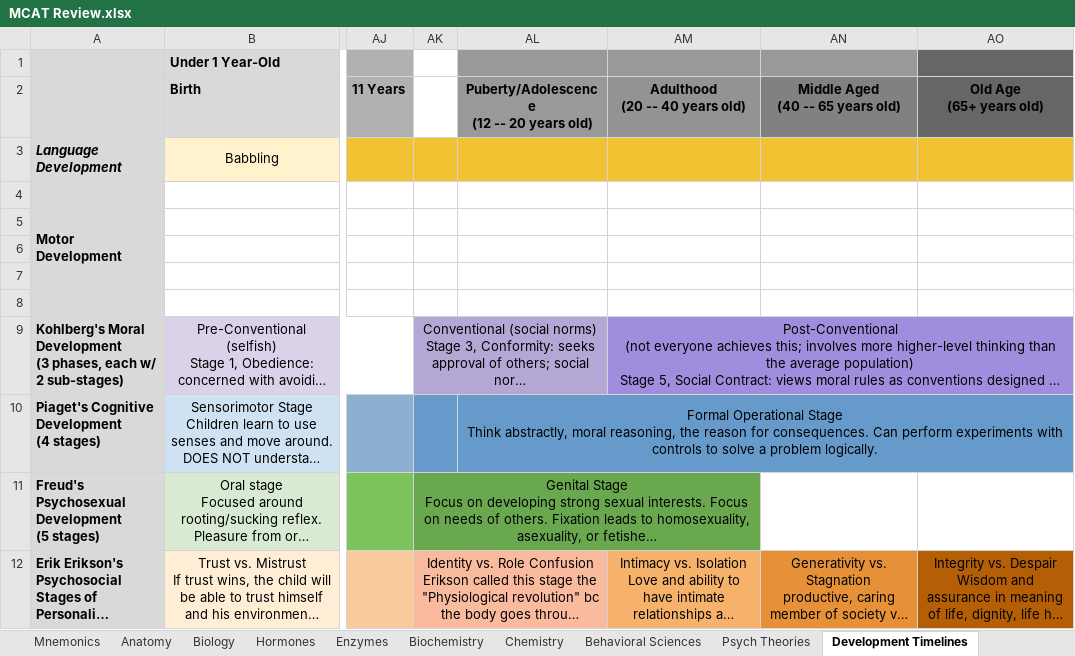
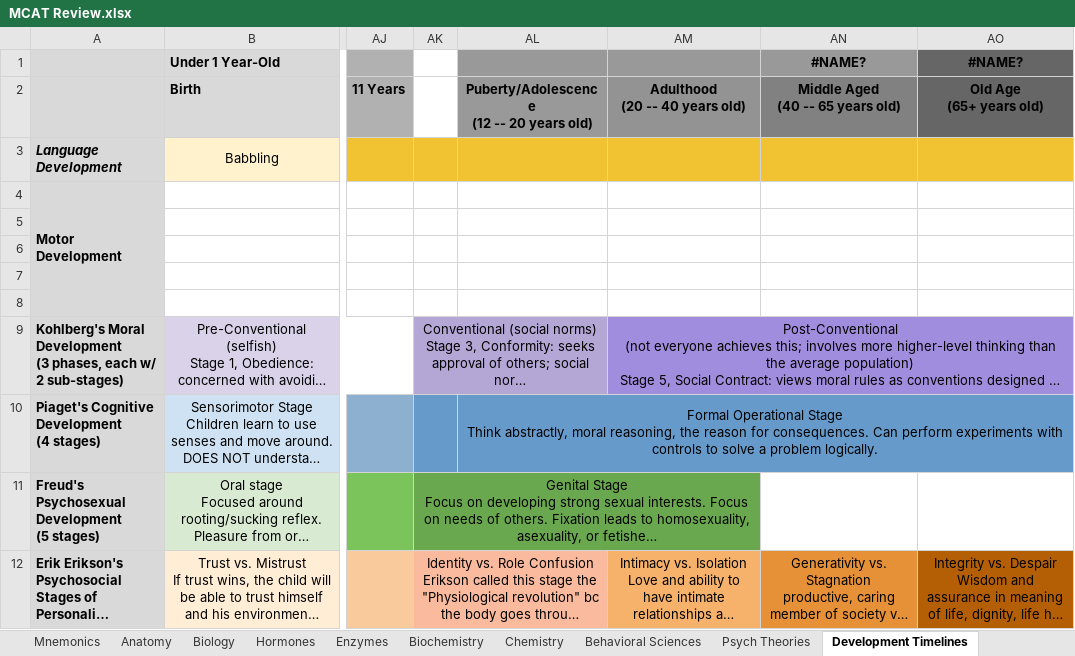
Before and after one commit to meltonzheng/MCAT, an Excel workbook: MCAT Review.xlsx, sheet Development Timelines, drawn as a sheet; only a part is shown, gaps mark what is left out; long unchanged cells end in …; values as stored, in another font and other column widths than the file's, no borders; charts and pictures not drawn; the diff names each change by its address in the sheet, - before the commit and + after, or states it on an @@ line.

```diff
--- a/MCAT Review.xlsx (sheet Development Timelines)
+++ b/MCAT Review.xlsx (sheet Development Timelines)
-AN1 (Middle Aged (40 -- 65 years old)): (empty)
+AN1 (Middle Aged (40 -- 65 years old)): #NAME?
-AO1 (Old Age (65+ years old)): (empty)
+AO1 (Old Age (65+ years old)): #NAME?
```
Also changed, not shown: sheet Physics and Math, sheet Chemistry, sheet Kaplan Key Concepts, sheet Mnemonics, charts or pictures, 2 other files.
